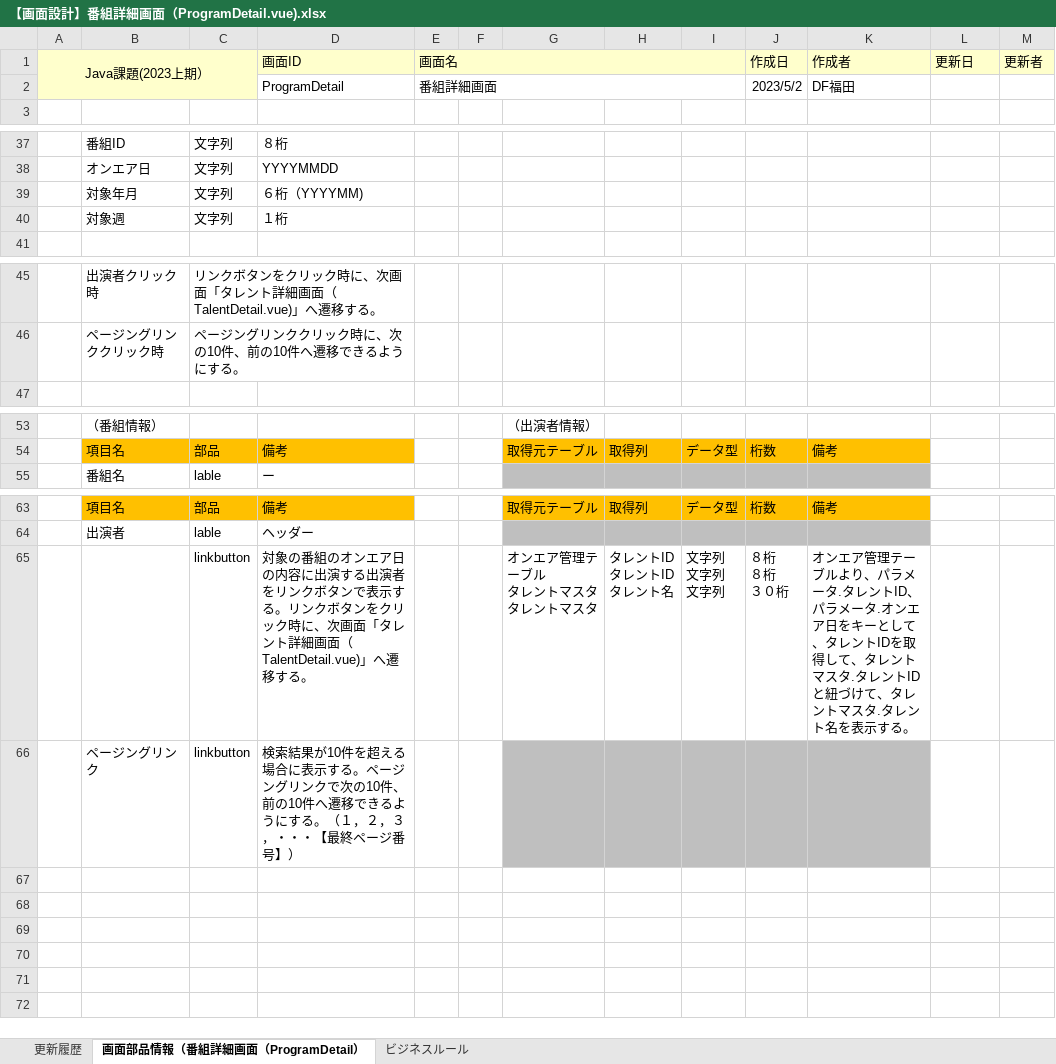
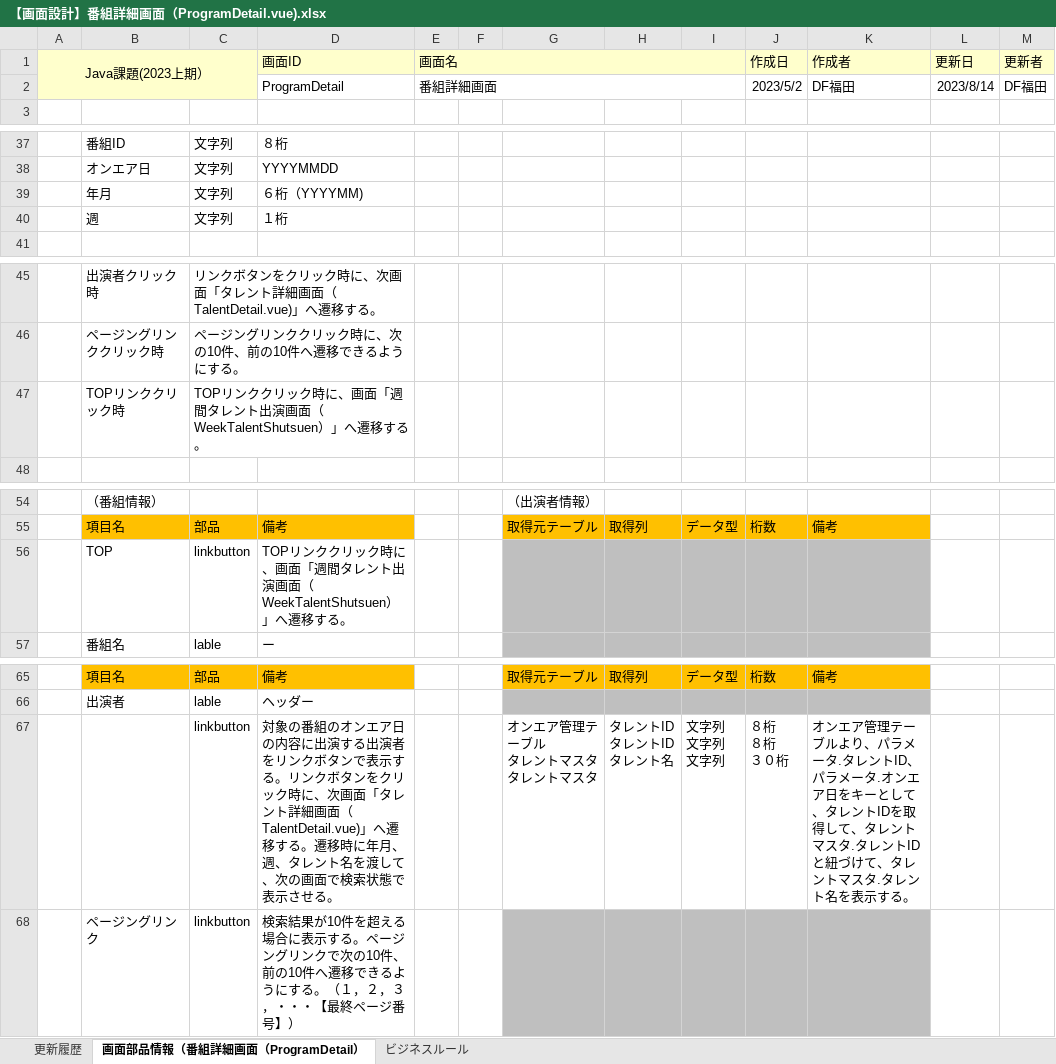
Before and after one commit to Fukuta-Y/TalentSearchCommon, an Excel workbook: doc/【画面設計】番組詳細画面（ProgramDetail.vue).xlsx, sheet 画面部品情報（番組詳細画面（ProgramDetail）, drawn as a sheet; only a part is shown, gaps mark what is left out; values as stored, in another font and other column widths than the file's, no borders; charts and pictures not drawn; addresses are those after the commit; the diff names each change by its address in the sheet, - before the commit and + after, or states it on an @@ line.

```diff
--- a/doc/【画面設計】番組詳細画面（ProgramDetail.vue).xlsx (sheet 画面部品情報（番組詳細画面（ProgramDetail）)
+++ b/doc/【画面設計】番組詳細画面（ProgramDetail.vue).xlsx (sheet 画面部品情報（番組詳細画面（ProgramDetail）)
-L2 (更新日): (empty)
+L2 (更新日): 2023/8/14
-M2 (更新者): (empty)
+M2 (更新者): DF福田
-B39: 対象年月
+B39: 年月
-B40: 対象週
+B40: 週
+row 47:  | TOPリンククリック時 | TOPリンククリック時に、画面「週間タレント出演画面（WeekTalentShutsuen）」へ遷移する。
+row 56:  | TOP | linkbutton | TOPリンククリック時に、画面「週間タレント出演画面（WeekTalentShutsuen）」へ遷移する。
-D67 (画面ID): …移する。
+D67 (画面ID): …移する。遷移時に年月、週、タレント名を渡して、次の画面で検索状態で表示させる。
```
Also changed, not shown: sheet ビジネスルール, sheet 更新履歴, charts or pictures, doc/DB設計 テーブル定義書 .xlsx, doc/【画面設計】タレント詳細画面（TalentDetail.vue).xlsx, 1 other file.
